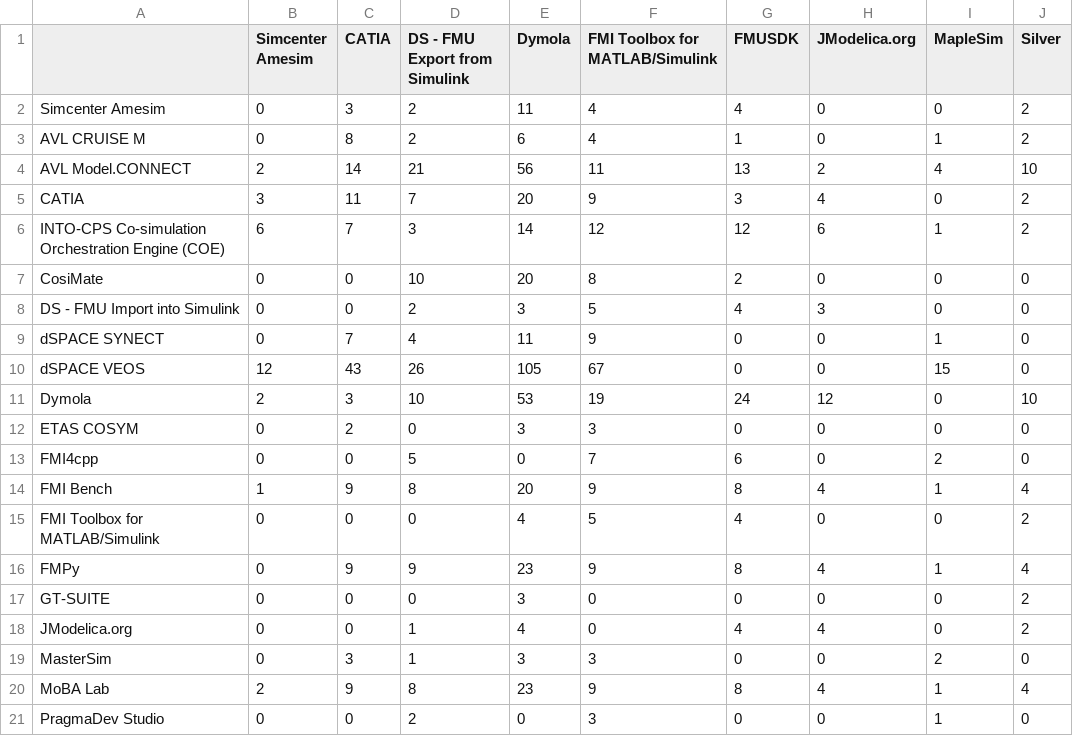
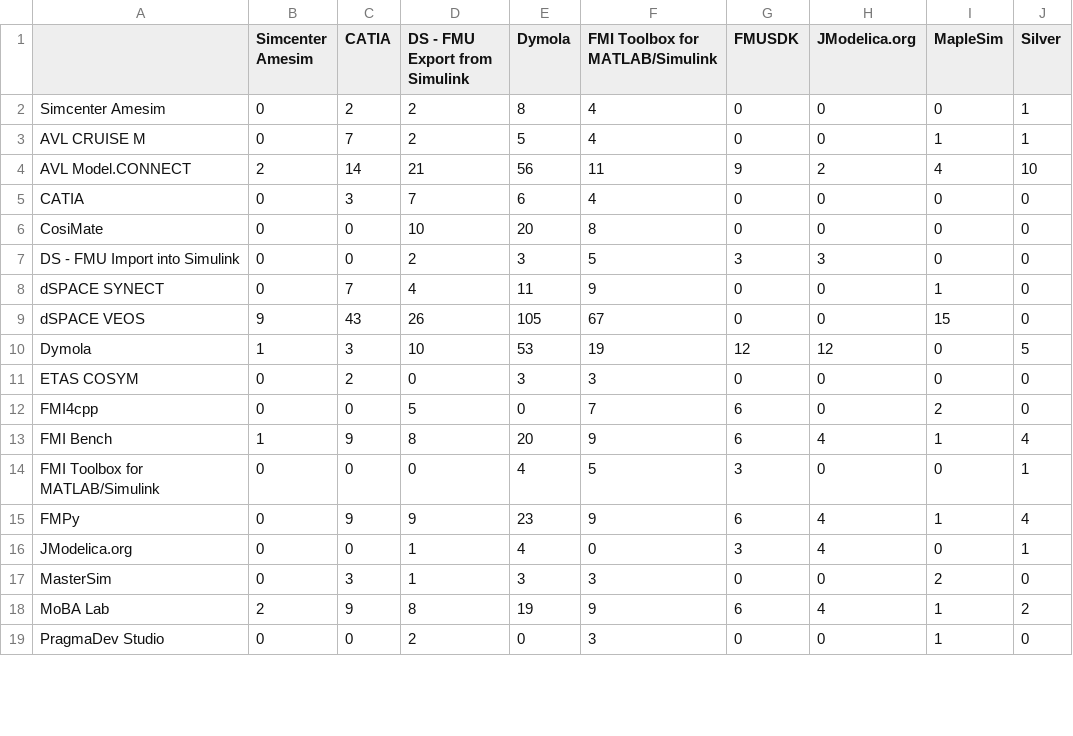
Before and after one commit to modelica/fmi-standard.org, a CSV file: _data/cross-check/fmi2-cs-win32.csv, drawn as a sheet; only a part is shown; the diff covers the shown part only.

Commit message:
Update cross-check results (#316)

```diff
--- a/_data/cross-check/fmi2-cs-win32.csv
+++ b/_data/cross-check/fmi2-cs-win32.csv
@@ -1,21 +1,19 @@
 ,Simcenter Amesim,CATIA,DS - FMU Export from Simulink,Dymola,FMI Toolbox for MATLAB/Simulink,FMUSDK,JModelica.org,MapleSim,Silver
-Simcenter Amesim,0,3,2,11,4,4,0,0,2
-AVL CRUISE M,0,8,2,6,4,1,0,1,2
-AVL Model.CONNECT,2,14,21,56,11,13,2,4,10
-CATIA,3,11,7,20,9,3,4,0,2
-INTO-CPS Co-simulation Orchestration Engine (COE),6,7,3,14,12,12,6,1,2
-CosiMate,0,0,10,20,8,2,0,0,0
-DS - FMU Import into Simulink,0,0,2,3,5,4,3,0,0
+Simcenter Amesim,0,2,2,8,4,0,0,0,1
+AVL CRUISE M,0,7,2,5,4,0,0,1,1
+AVL Model.CONNECT,2,14,21,56,11,9,2,4,10
+CATIA,0,3,7,6,4,0,0,0,0
+CosiMate,0,0,10,20,8,0,0,0,0
+DS - FMU Import into Simulink,0,0,2,3,5,3,3,0,0
 dSPACE SYNECT,0,7,4,11,9,0,0,1,0
-dSPACE VEOS,12,43,26,105,67,0,0,15,0
-Dymola,2,3,10,53,19,24,12,0,10
+dSPACE VEOS,9,43,26,105,67,0,0,15,0
+Dymola,1,3,10,53,19,12,12,0,5
 ETAS COSYM,0,2,0,3,3,0,0,0,0
 FMI4cpp,0,0,5,0,7,6,0,2,0
-FMI Bench,1,9,8,20,9,8,4,1,4
-FMI Toolbox for MATLAB/Simulink,0,0,0,4,5,4,0,0,2
-FMPy,0,9,9,23,9,8,4,1,4
-GT-SUITE,0,0,0,3,0,0,0,0,2
-JModelica.org,0,0,1,4,0,4,4,0,2
+FMI Bench,1,9,8,20,9,6,4,1,4
+FMI Toolbox for MATLAB/Simulink,0,0,0,4,5,3,0,0,1
+FMPy,0,9,9,23,9,6,4,1,4
+JModelica.org,0,0,1,4,0,3,4,0,1
 MasterSim,0,3,1,3,3,0,0,2,0
-MoBA Lab,2,9,8,23,9,8,4,1,4
+MoBA Lab,2,9,8,19,9,6,4,1,2
 PragmaDev Studio,0,0,2,0,3,0,0,1,0
```
Also changed, not shown: 13 edited cells elsewhere in this file, _data/cross-check/fmi1-cs-win32.csv, _data/cross-check/fmi1-cs-win64.csv, 14 other files.
